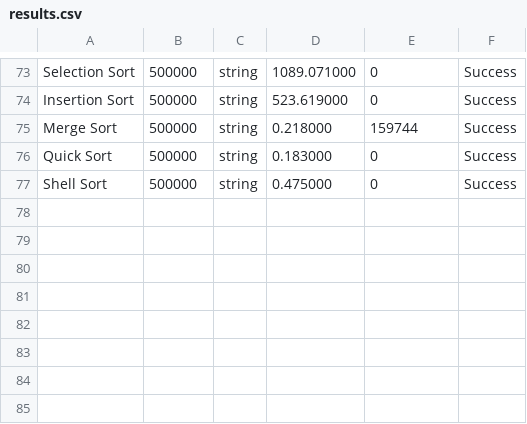
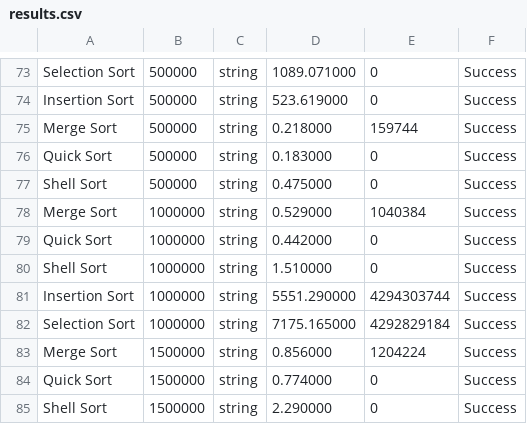
Before and after one commit to shafadisya/2308107010002_Tugas4_SDA_2025, a CSV file: results.csv, drawn as a sheet; only a part is shown, gaps mark what is left out.

```diff
--- a/results.csv
+++ b/results.csv
@@ -77 +77,9 @@ Quick Sort,500000,string,0.183000,0,Success
 Shell Sort,500000,string,0.475000,0,Success
+Merge Sort,1000000,string,0.529000,1040384,Success
+Quick Sort,1000000,string,0.442000,0,Success
+Shell Sort,1000000,string,1.510000,0,Success
+Insertion Sort,1000000,string,5551.290000,4294303744,Success
+Selection Sort,1000000,string,7175.165000,4292829184,Success
+Merge Sort,1500000,string,0.856000,1204224,Success
+Quick Sort,1500000,string,0.774000,0,Success
+Shell Sort,1500000,string,2.290000,0,Success
```
Also changed, not shown: 1 other file.
